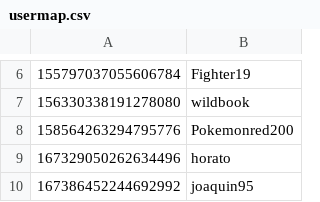
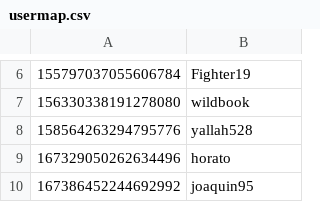
Before and after one commit to LeagueSandbox/ContributorRoleBot, a CSV file: bot/usermap.csv, drawn as a sheet; only a part is shown, gaps mark what is left out.

Commit message:
Update usermap.csv
Update handle from Pokemonred200 to yallah528 due to GITHUB handle change.

```diff
--- a/bot/usermap.csv
+++ b/bot/usermap.csv
@@ -7,3 +7,3 @@
 156330338191278080,wildbook
-158564263294795776,Pokemonred200
+158564263294795776,yallah528
 167329050262634496,horato
```
